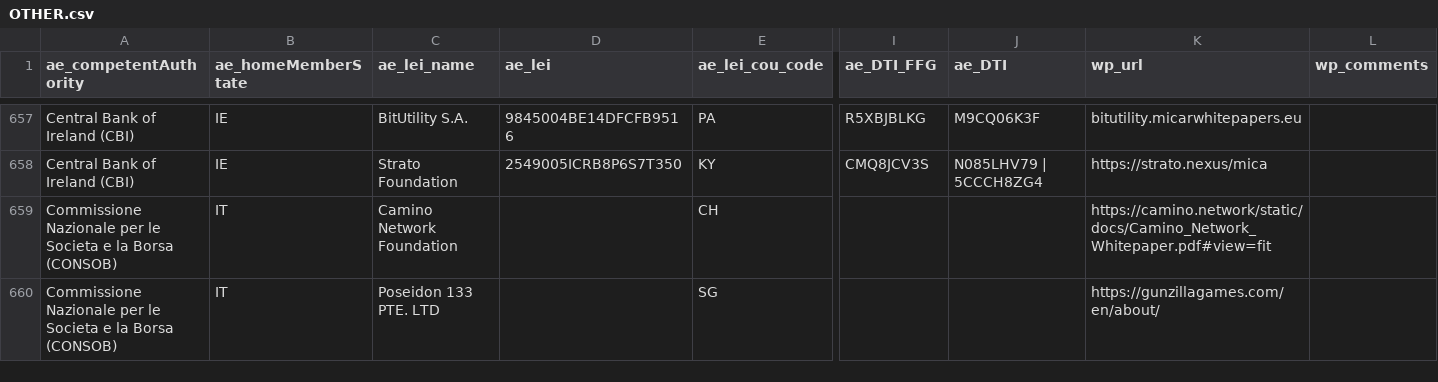
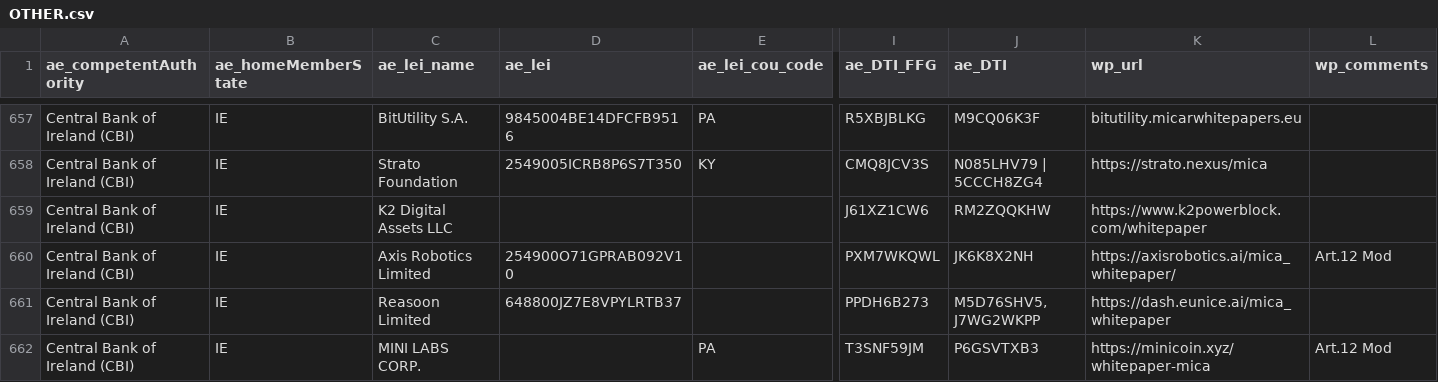
Before and after one commit to Trokortreyd/mica-register, a CSV file: data/raw/OTHER.csv, drawn as a sheet; only a part is shown, gaps mark what is left out; the shorter side is filled out with more unchanged rows; rows hold the shown columns only; the diff covers the shown part only; the diff names each change by its address in the sheet, - before the commit and + after, or states it on an @@ line.

```diff
--- a/data/raw/OTHER.csv
+++ b/data/raw/OTHER.csv
+row 659: Central Bank of Ireland (CBI) | IE | K2 Digital Assets LLC |  |  | J61XZ1CW6 | RM2ZQQKHW | https://www.k2powerblock.com/whitepaper
+row 660: Central Bank of Ireland (CBI) | IE | Axis Robotics Limited | 254900O71GPRAB092V10 |  | PXM7WKQWL | JK6K8X2NH | https://axisrobotics.ai/mica_whitepaper/ | Art.12 Mod
+row 661: Central Bank of Ireland (CBI) | IE | Reasoon Limited | 648800JZ7E8VPYLRTB37 |  | PPDH6B273 | M5D76SHV5, J7WG2WKPP | https://dash.eunice.ai/mica_whitepaper
+row 662: Central Bank of Ireland (CBI) | IE | MINI LABS CORP. |  | PA | T3SNF59JM | P6GSVTXB3 | https://minicoin.xyz/whitepaper-mica | Art.12 Mod
```
Also changed, not shown: 6 added rows and 1 edited cell elsewhere in this file, data/raw/CASPS.csv, data/raw/EMTWP.csv, 3 other files.
